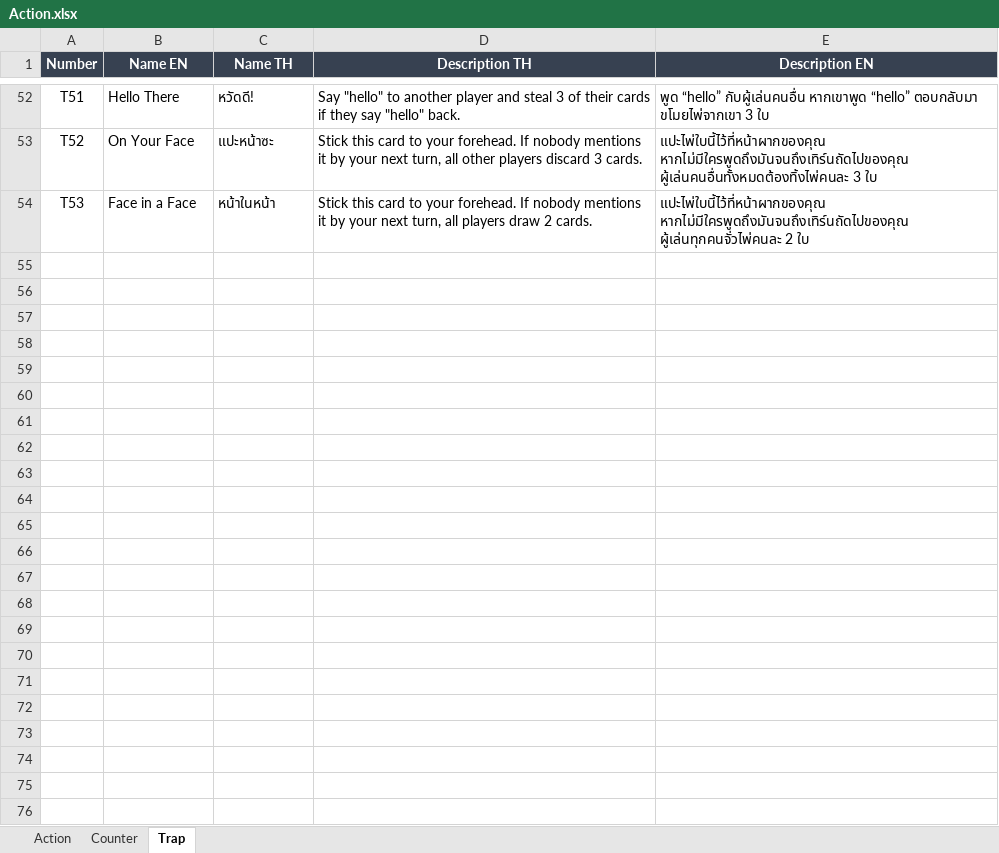
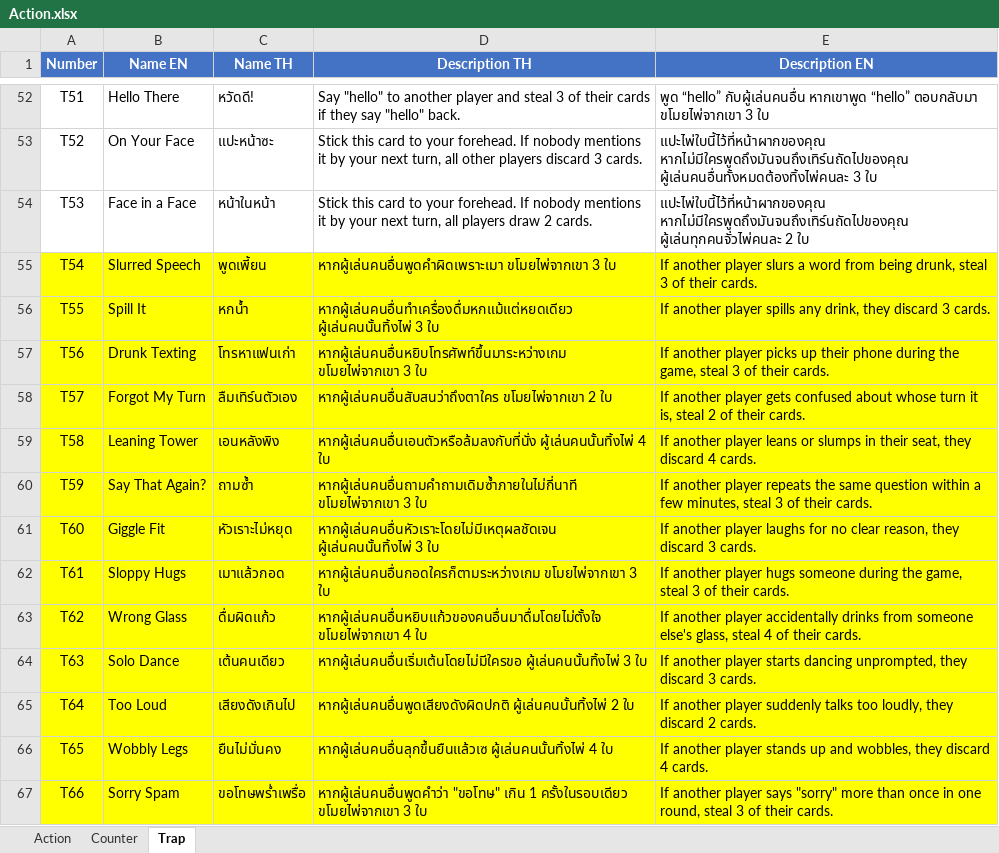
Before and after one commit to plem7106-glitch/MuffinTime, an Excel workbook: Card_Detail/Action.xlsx, sheet Trap, drawn as a sheet; only a part is shown, gaps mark what is left out; values as stored, in another font and other column widths than the file's, no borders; charts and pictures not drawn; the diff names each change by its address in the sheet, - before the commit and + after, or states it on an @@ line.

```diff
--- a/Card_Detail/Action.xlsx (sheet Trap)
+++ b/Card_Detail/Action.xlsx (sheet Trap)
-A1:E1 fill: #374151
+A1:E1 fill: #4472C4
+row 55: T54 | Slurred Speech | พูดเพี้ยน | หากผู้เล่นคนอื่นพูดคำผิดเพราะเมา ขโมยไพ่จากเขา 3 ใบ | If another player slurs a word from being drunk, steal 3 of their cards.
+row 56: T55 | Spill It | หกน้ำ | หากผู้เล่นคนอื่นทำเครื่องดื่มหกแม้แต่หยดเดียว ผู้เล่นคนนั้นทิ้งไพ่ 3 ใบ | If another player spills any drink, they discard 3 cards.
+row 57: T56 | Drunk Texting | โทรหาแฟนเก่า | หากผู้เล่นคนอื่นหยิบโทรศัพท์ขึ้นมาระหว่างเกม ขโมยไพ่จากเขา 3 ใบ | If another player picks up their phone during the game, steal 3 of their cards.
+row 58: T57 | Forgot My Turn | ลืมเทิร์นตัวเอง | หากผู้เล่นคนอื่นสับสนว่าถึงตาใคร ขโมยไพ่จากเขา 2 ใบ | If another player gets confused about whose turn it is, steal 2 of their cards.
+row 59: T58 | Leaning Tower | เอนหลังพิง | หากผู้เล่นคนอื่นเอนตัวหรือล้มลงกับที่นั่ง ผู้เล่นคนนั้นทิ้งไพ่ 4 ใบ | If another player leans or slumps in their seat, they discard 4 cards.
+row 60: T59 | Say That Again? | ถามซ้ำ | หากผู้เล่นคนอื่นถามคำถามเดิมซ้ำภายในไม่กี่นาที ขโมยไพ่จากเขา 3 ใบ | If another player repeats the same question within a few minutes, steal 3 of their cards.
+row 61: T60 | Giggle Fit | หัวเราะไม่หยุด | หากผู้เล่นคนอื่นหัวเราะโดยไม่มีเหตุผลชัดเจน ผู้เล่นคนนั้นทิ้งไพ่ 3 ใบ | If another player laughs for no clear reason, they discard 3 cards.
+row 62: T61 | Sloppy Hugs | เมาแล้วกอด | หากผู้เล่นคนอื่นกอดใครก็ตามระหว่างเกม ขโมยไพ่จากเขา 3 ใบ | If another player hugs someone during the game, steal 3 of their cards.
+row 63: T62 | Wrong Glass | ดื่มผิดแก้ว | หากผู้เล่นคนอื่นหยิบแก้วของคนอื่นมาดื่มโดยไม่ตั้งใจ ขโมยไพ่จากเขา 4 ใบ | If another player accidentally drinks from someone else's glass, steal 4 of their cards.
+row 64: T63 | Solo Dance | เต้นคนเดียว | หากผู้เล่นคนอื่นเริ่มเต้นโดยไม่มีใครขอ ผู้เล่นคนนั้นทิ้งไพ่ 3 ใบ | If another player starts dancing unprompted, they discard 3 cards.
+row 65: T64 | Too Loud | เสียงดังเกินไป | หากผู้เล่นคนอื่นพูดเสียงดังผิดปกติ ผู้เล่นคนนั้นทิ้งไพ่ 2 ใบ | If another player suddenly talks too loudly, they discard 2 cards.
+row 66: T65 | Wobbly Legs | ยืนไม่มั่นคง | หากผู้เล่นคนอื่นลุกขึ้นยืนแล้วเซ ผู้เล่นคนนั้นทิ้งไพ่ 4 ใบ | If another player stands up and wobbles, they discard 4 cards.
+row 67: T66 | Sorry Spam | ขอโทษพร่ำเพรื่อ | หากผู้เล่นคนอื่นพูดคำว่า "ขอโทษ" เกิน 1 ครั้งในรอบเดียว ขโมยไพ่จากเขา 3 ใบ | If another player says "sorry" more than once in one round, steal 3 of their cards.
```
Also changed, not shown: sheet Action, sheet Counter, charts or pictures, Card_Detail/Counter.xlsx, Card_Detail/Trap.xlsx.
